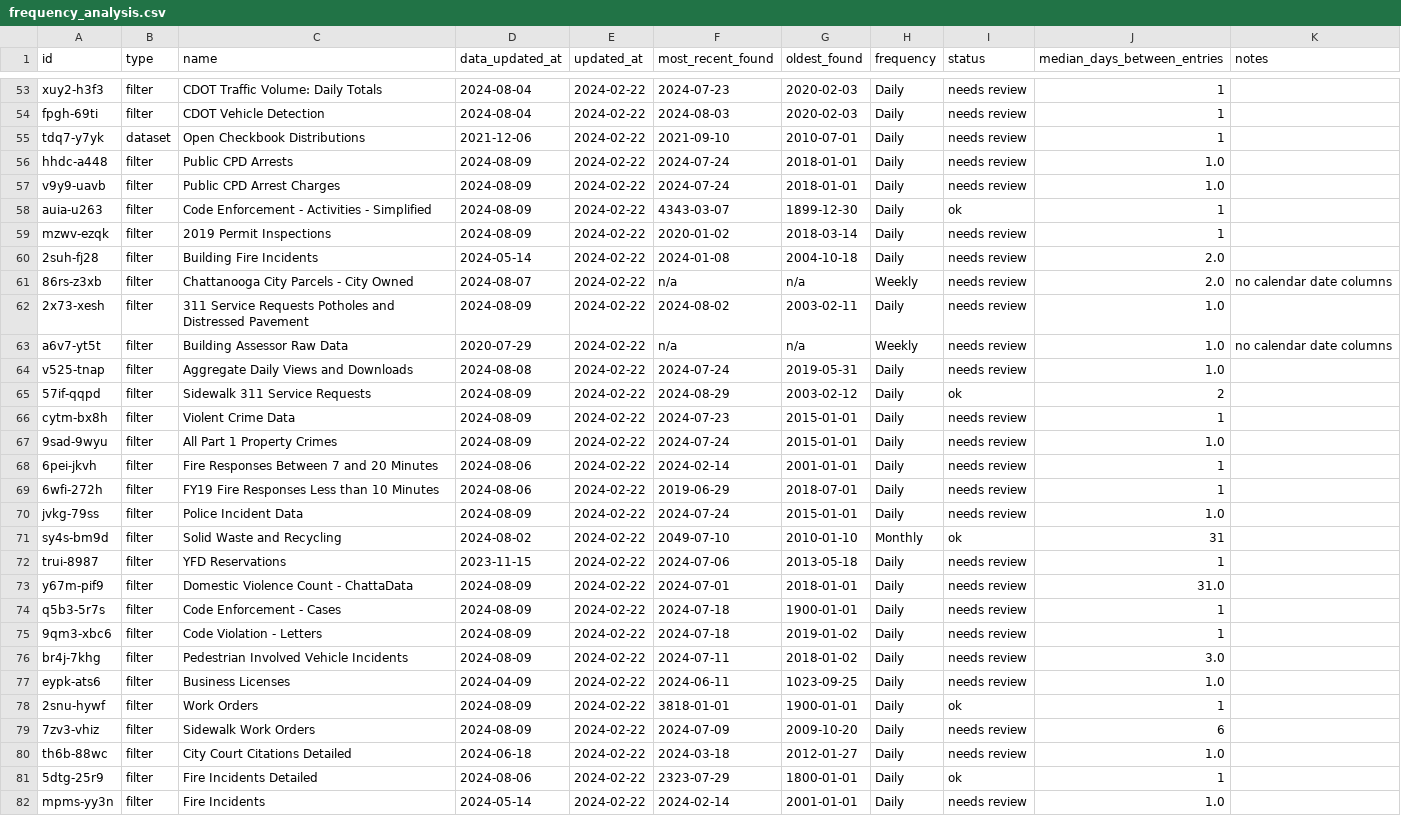
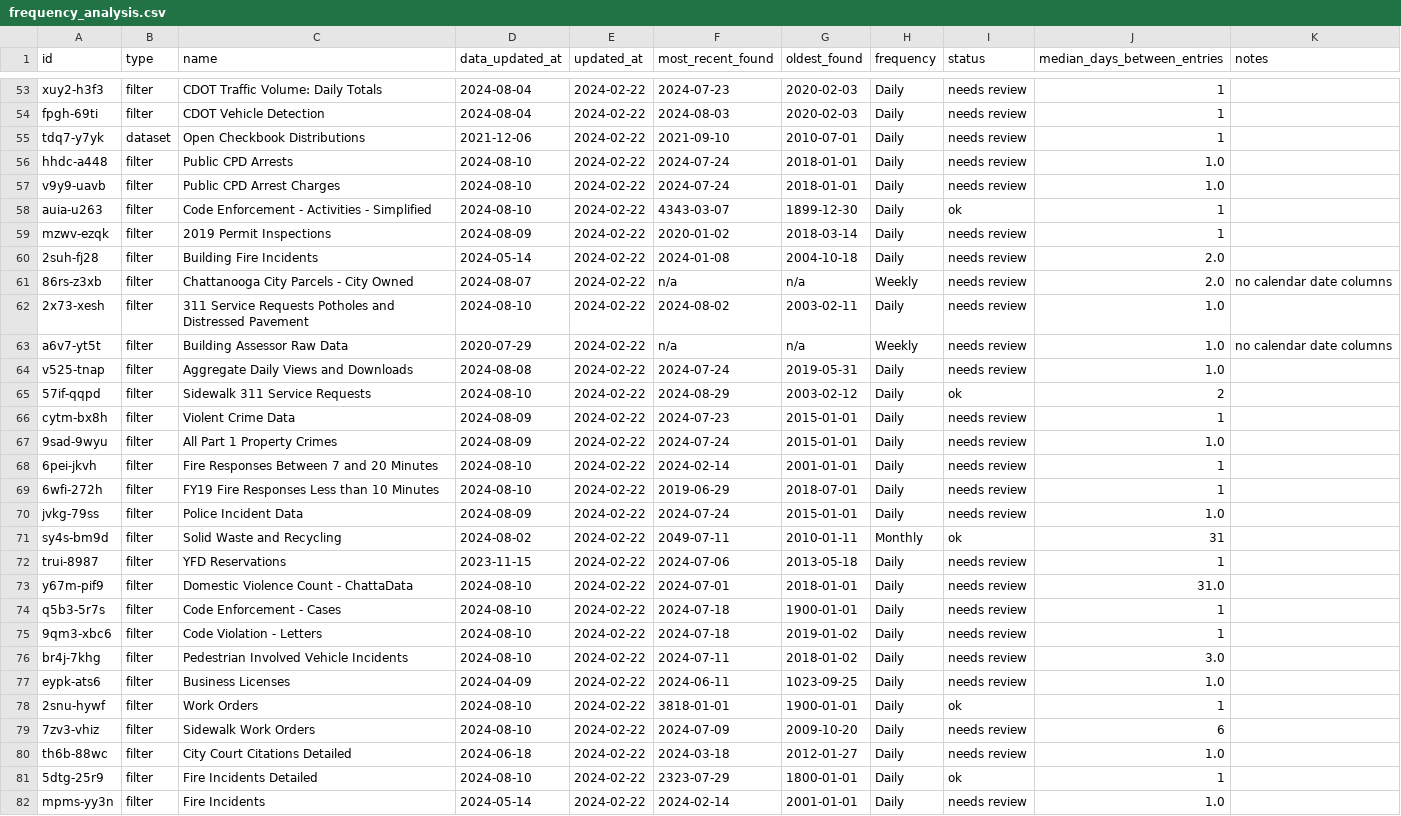
Before and after one commit to officeofperformancemanagement/socrata-qa-scripts, a CSV file: results/frequency_analysis.csv, drawn as a sheet; only a part is shown, gaps mark what is left out; the diff covers the shown part only.

```diff
--- a/results/frequency_analysis.csv
+++ b/results/frequency_analysis.csv
@@ -55,5 +55,5 @@ fpgh-69ti,filter,CDOT Vehicle Detection,2024-08-04,2024-02-22,2024-08-03,2020-02
 tdq7-y7yk,dataset,Open Checkbook Distributions,2021-12-06,2024-02-22,2021-09-10,2010-07-01,Daily,needs review,1,
-hhdc-a448,filter,Public CPD Arrests,2024-08-09,2024-02-22,2024-07-24,2018-01-01,Daily,needs review,1.0,
-v9y9-uavb,filter,Public CPD Arrest Charges,2024-08-09,2024-02-22,2024-07-24,2018-01-01,Daily,needs review,1.0,
-auia-u263,filter,Code Enforcement - Activities - Simplified,2024-08-09,2024-02-22,4343-03-07,1899-12-30,Daily,ok,1,
+hhdc-a448,filter,Public CPD Arrests,2024-08-10,2024-02-22,2024-07-24,2018-01-01,Daily,needs review,1.0,
+v9y9-uavb,filter,Public CPD Arrest Charges,2024-08-10,2024-02-22,2024-07-24,2018-01-01,Daily,needs review,1.0,
+auia-u263,filter,Code Enforcement - Activities - Simplified,2024-08-10,2024-02-22,4343-03-07,1899-12-30,Daily,ok,1,
 mzwv-ezqk,filter,2019 Permit Inspections,2024-08-09,2024-02-22,2020-01-02,2018-03-14,Daily,needs review,1,
@@ -61,22 +61,22 @@ mzwv-ezqk,filter,2019 Permit Inspections,2024-08-09,2024-02-22,2020-01-02,2018-0
 86rs-z3xb,filter,Chattanooga City Parcels - City Owned,2024-08-07,2024-02-22,n/a,n/a,Weekly,needs review,2.0,no calendar date columns
-2x73-xesh,filter,311 Service Requests Potholes and Distressed Pavement,2024-08-09,2024-02-22,2024-08-02,2003-02-11,Daily,needs review,1.0,
+2x73-xesh,filter,311 Service Requests Potholes and Distressed Pavement,2024-08-10,2024-02-22,2024-08-02,2003-02-11,Daily,needs review,1.0,
 a6v7-yt5t,filter,Building Assessor Raw Data,2020-07-29,2024-02-22,n/a,n/a,Weekly,needs review,1.0,no calendar date columns
 v525-tnap,filter,Aggregate Daily Views and Downloads,2024-08-08,2024-02-22,2024-07-24,2019-05-31,Daily,needs review,1.0,
-57if-qqpd,filter,Sidewalk 311 Service Requests,2024-08-09,2024-02-22,2024-08-29,2003-02-12,Daily,ok,2,
+57if-qqpd,filter,Sidewalk 311 Service Requests,2024-08-10,2024-02-22,2024-08-29,2003-02-12,Daily,ok,2,
 cytm-bx8h,filter,Violent Crime Data,2024-08-09,2024-02-22,2024-07-23,2015-01-01,Daily,needs review,1,
 9sad-9wyu,filter,All Part 1 Property Crimes,2024-08-09,2024-02-22,2024-07-24,2015-01-01,Daily,needs review,1.0,
-6pei-jkvh,filter,Fire Responses Between 7 and 20 Minutes,2024-08-06,2024-02-22,2024-02-14,2001-01-01,Daily,needs review,1,
-6wfi-272h,filter,FY19 Fire Responses Less than 10 Minutes,2024-08-06,2024-02-22,2019-06-29,2018-07-01,Daily,needs review,1,
+6pei-jkvh,filter,Fire Responses Between 7 and 20 Minutes,2024-08-10,2024-02-22,2024-02-14,2001-01-01,Daily,needs review,1,
+6wfi-272h,filter,FY19 Fire Responses Less than 10 Minutes,2024-08-10,2024-02-22,2019-06-29,2018-07-01,Daily,needs review,1,
 jvkg-79ss,filter,Police Incident Data,2024-08-09,2024-02-22,2024-07-24,2015-01-01,Daily,needs review,1.0,
-sy4s-bm9d,filter,Solid Waste and Recycling,2024-08-02,2024-02-22,2049-07-10,2010-01-10,Monthly,ok,31,
+sy4s-bm9d,filter,Solid Waste and Recycling,2024-08-02,2024-02-22,2049-07-11,2010-01-11,Monthly,ok,31,
 trui-8987,filter,YFD Reservations,2023-11-15,2024-02-22,2024-07-06,2013-05-18,Daily,needs review,1,
-y67m-pif9,filter,Domestic Violence Count - ChattaData,2024-08-09,2024-02-22,2024-07-01,2018-01-01,Daily,needs review,31.0,
-q5b3-5r7s,filter,Code Enforcement - Cases,2024-08-09,2024-02-22,2024-07-18,1900-01-01,Daily,needs review,1,
-9qm3-xbc6,filter,Code Violation - Letters,2024-08-09,2024-02-22,2024-07-18,2019-01-02,Daily,needs review,1,
-br4j-7khg,filter,Pedestrian Involved Vehicle Incidents,2024-08-09,2024-02-22,2024-07-11,2018-01-02,Daily,needs review,3.0,
+y67m-pif9,filter,Domestic Violence Count - ChattaData,2024-08-10,2024-02-22,2024-07-01,2018-01-01,Daily,needs review,31.0,
+q5b3-5r7s,filter,Code Enforcement - Cases,2024-08-10,2024-02-22,2024-07-18,1900-01-01,Daily,needs review,1,
+9qm3-xbc6,filter,Code Violation - Letters,2024-08-10,2024-02-22,2024-07-18,2019-01-02,Daily,needs review,1,
+br4j-7khg,filter,Pedestrian Involved Vehicle Incidents,2024-08-10,2024-02-22,2024-07-11,2018-01-02,Daily,needs review,3.0,
 eypk-ats6,filter,Business Licenses,2024-04-09,2024-02-22,2024-06-11,1023-09-25,Daily,needs review,1.0,
-2snu-hywf,filter,Work Orders,2024-08-09,2024-02-22,3818-01-01,1900-01-01,Daily,ok,1,
-7zv3-vhiz,filter,Sidewalk Work Orders,2024-08-09,2024-02-22,2024-07-09,2009-10-20,Daily,needs review,6,
+2snu-hywf,filter,Work Orders,2024-08-10,2024-02-22,3818-01-01,1900-01-01,Daily,ok,1,
+7zv3-vhiz,filter,Sidewalk Work Orders,2024-08-10,2024-02-22,2024-07-09,2009-10-20,Daily,needs review,6,
 th6b-88wc,filter,City Court Citations Detailed,2024-06-18,2024-02-22,2024-03-18,2012-01-27,Daily,needs review,1.0,
-5dtg-25r9,filter,Fire Incidents Detailed,2024-08-06,2024-02-22,2323-07-29,1800-01-01,Daily,ok,1,
+5dtg-25r9,filter,Fire Incidents Detailed,2024-08-10,2024-02-22,2323-07-29,1800-01-01,Daily,ok,1,
 mpms-yy3n,filter,Fire Incidents,2024-05-14,2024-02-22,2024-02-14,2001-01-01,Daily,needs review,1.0,
```
Also changed, not shown: 25 edited cells elsewhere in this file.
